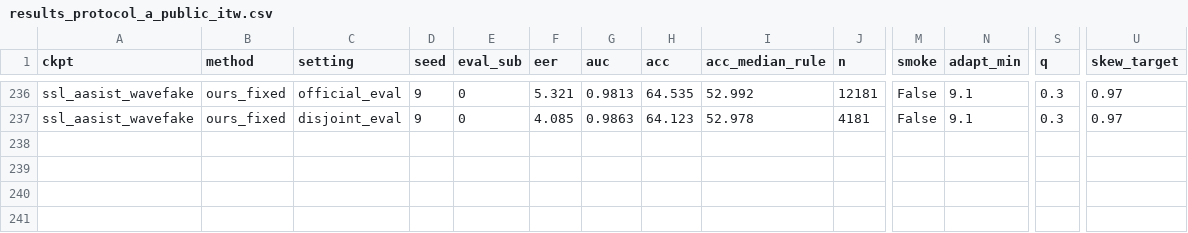
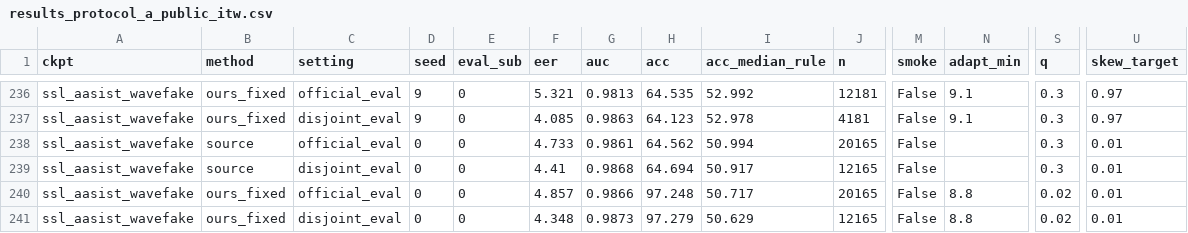
Before and after one commit to RohamIzadidoost/Kaggle_deepFakeAudio, a CSV file: results_protocol_a_public_itw.csv, drawn as a sheet; only a part is shown, gaps mark what is left out; rows hold the shown columns only; the diff names each change by its address in the sheet, - before the commit and + after, or states it on an @@ line.

```diff
--- a/results_protocol_a_public_itw.csv
+++ b/results_protocol_a_public_itw.csv
+row 238: ssl_aasist_wavefake | source | official_eval | 0 | 0 | 4.733 | 0.9861 | 64.562 | 50.994 | 20165 | False |  | 0.3 | 0.01
+row 239: ssl_aasist_wavefake | source | disjoint_eval | 0 | 0 | 4.41 | 0.9868 | 64.694 | 50.917 | 12165 | False |  | 0.3 | 0.01
+row 240: ssl_aasist_wavefake | ours_fixed | official_eval | 0 | 0 | 4.857 | 0.9866 | 97.248 | 50.717 | 20165 | False | 8.8 | 0.02 | 0.01
+row 241: ssl_aasist_wavefake | ours_fixed | disjoint_eval | 0 | 0 | 4.348 | 0.9873 | 97.279 | 50.629 | 12165 | False | 8.8 | 0.02 | 0.01
```
Also changed, not shown: 5 other files.
